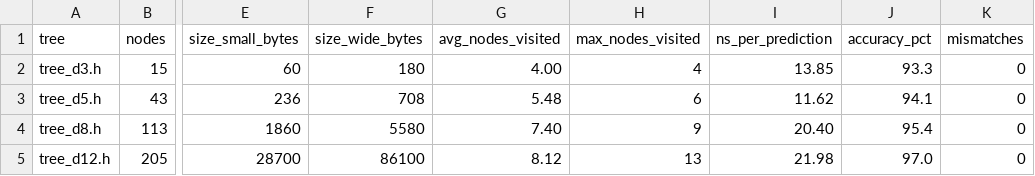
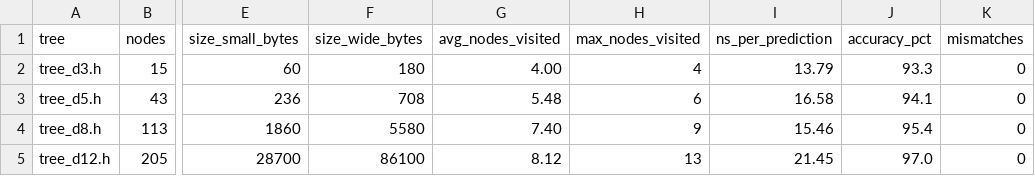
Before and after one commit to vainika2007118/DSA_2026_GRP4, a CSV file: week3/results/array_results.csv, drawn as a sheet; only a part is shown, gaps mark what is left out; the diff names each change by its address in the sheet, - before the commit and + after, or states it on an @@ line.

Commit message:
Week 3: array results and comparison plots

```diff
--- a/week3/results/array_results.csv
+++ b/week3/results/array_results.csv
-I2 (ns_per_prediction): 13.85
+I2 (ns_per_prediction): 13.79
-I3 (ns_per_prediction): 11.62
+I3 (ns_per_prediction): 16.58
-I4 (ns_per_prediction): 20.40
+I4 (ns_per_prediction): 15.46
-I5 (ns_per_prediction): 21.98
+I5 (ns_per_prediction): 21.45
```
Also changed, not shown: 5 other files.
